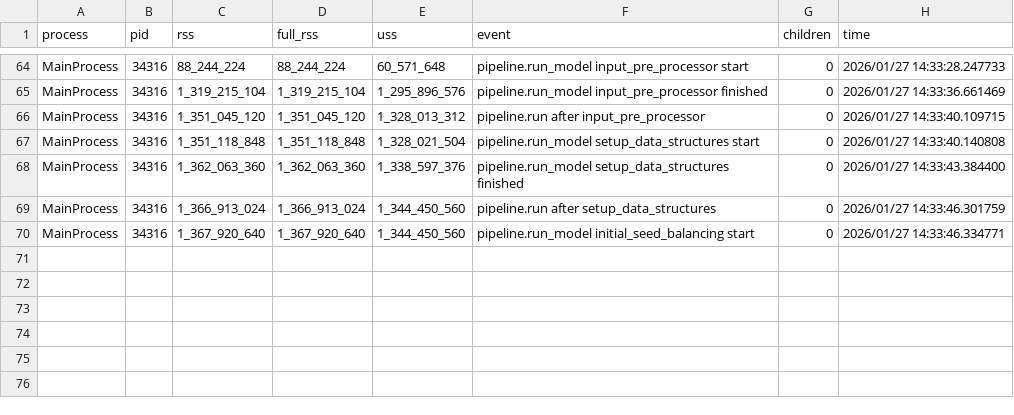
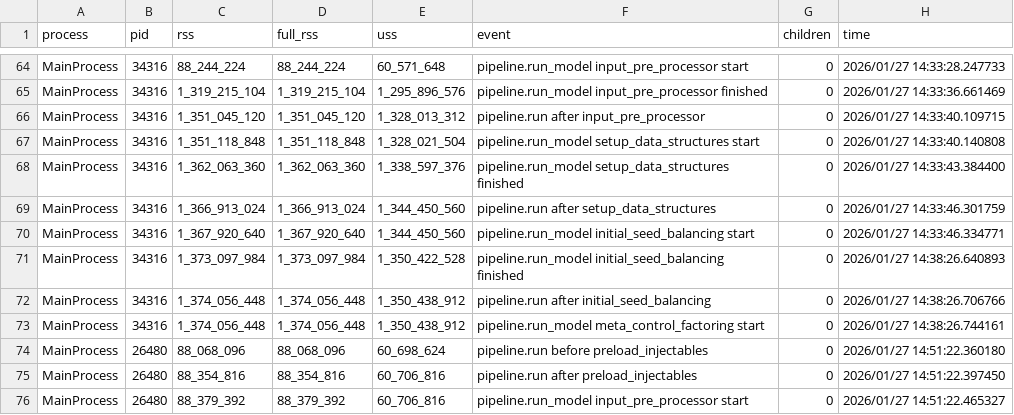
Before and after one commit to BayAreaMetro/populationsim, a CSV file: bay_area/output_2023/populationsim_working_dir/output/mem.csv, drawn as a sheet; only a part is shown, gaps mark what is left out; the diff names each change by its address in the sheet, - before the commit and + after, or states it on an @@ line.

```diff
--- a/bay_area/output_2023/populationsim_working_dir/output/mem.csv
+++ b/bay_area/output_2023/populationsim_working_dir/output/mem.csv
+row 71: MainProcess | 34316 | 1_373_097_984 | 1_373_097_984 | 1_350_422_528 | pipeline.run_model initial_seed_balancing finished | 0 | 2026/01/27 14:38:26.640893
+row 72: MainProcess | 34316 | 1_374_056_448 | 1_374_056_448 | 1_350_438_912 | pipeline.run after initial_seed_balancing | 0 | 2026/01/27 14:38:26.706766
+row 73: MainProcess | 34316 | 1_374_056_448 | 1_374_056_448 | 1_350_438_912 | pipeline.run_model meta_control_factoring start | 0 | 2026/01/27 14:38:26.744161
+row 74: MainProcess | 26480 | 88_068_096 | 88_068_096 | 60_698_624 | pipeline.run before preload_injectables | 0 | 2026/01/27 14:51:22.360180
+row 75: MainProcess | 26480 | 88_354_816 | 88_354_816 | 60_706_816 | pipeline.run after preload_injectables | 0 | 2026/01/27 14:51:22.397450
+row 76: MainProcess | 26480 | 88_379_392 | 88_379_392 | 60_706_816 | pipeline.run_model input_pre_processor start | 0 | 2026/01/27 14:51:22.465327
```
Also changed, not shown: bay_area/output_2023/populationsim_working_dir/data/county_marginals.csv, bay_area/output_2023/populationsim_working_dir/output/timing_log.csv, 4 other files.
